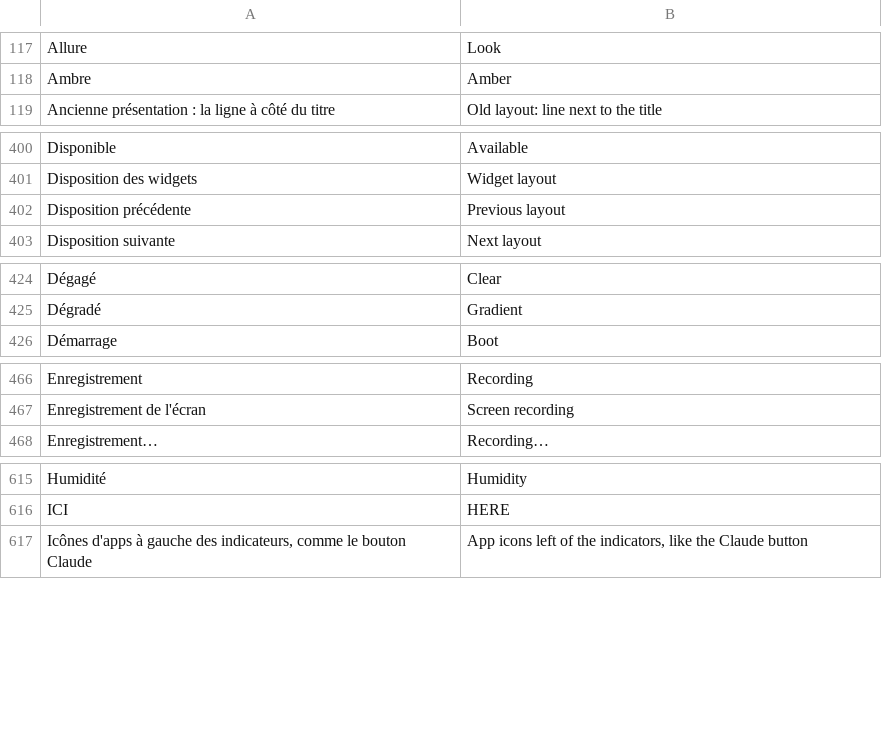
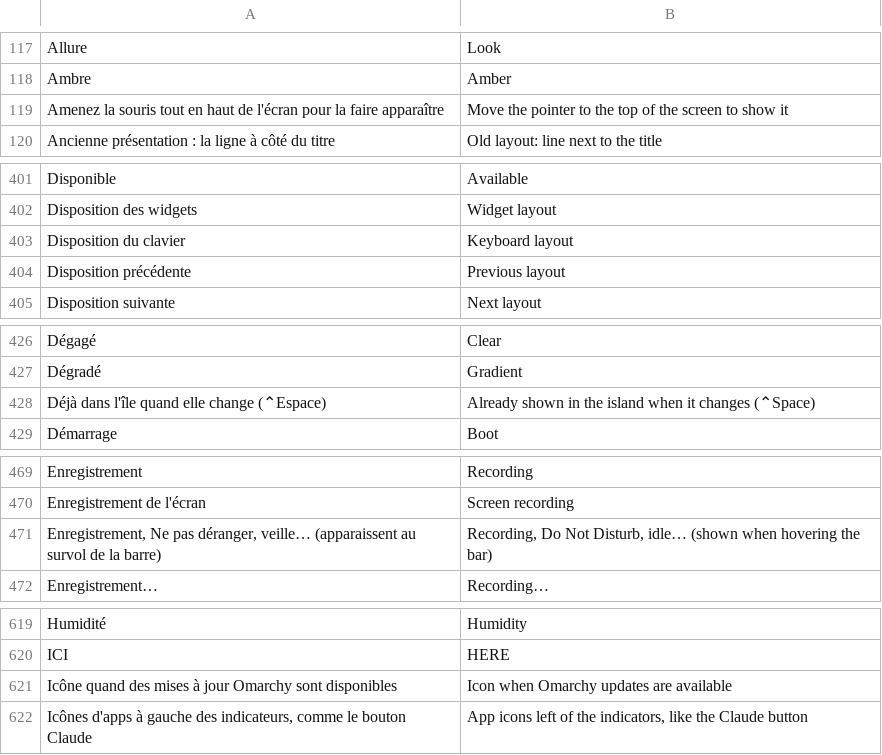
Before and after one commit to 7jok/liquid-glass, a TSV file: shared/lang/en.tsv, drawn as a sheet; only a part is shown, gaps mark what is left out; the diff covers the shown part only; the diff names each change by its address in the sheet, - before the commit and + after, or states it on an @@ line.

```diff
--- a/shared/lang/en.tsv
+++ b/shared/lang/en.tsv
+row 119: Amenez la souris tout en haut de l'écran pour la faire apparaître | Move the pointer to the top of the screen to show it
+row 403: Disposition du clavier | Keyboard layout
+row 428: Déjà dans l'île quand elle change (⌃Espace) | Already shown in the island when it changes (⌃Space)
+row 471: Enregistrement, Ne pas déranger, veille… (apparaissent au survol de la barre) | Recording, Do Not Disturb, idle… (shown when hovering the bar)
+row 621: Icône quand des mises à jour Omarchy sont disponibles | Icon when Omarchy updates are available
```
Also changed, not shown: 3 added rows elsewhere in this file, 4 other files.
